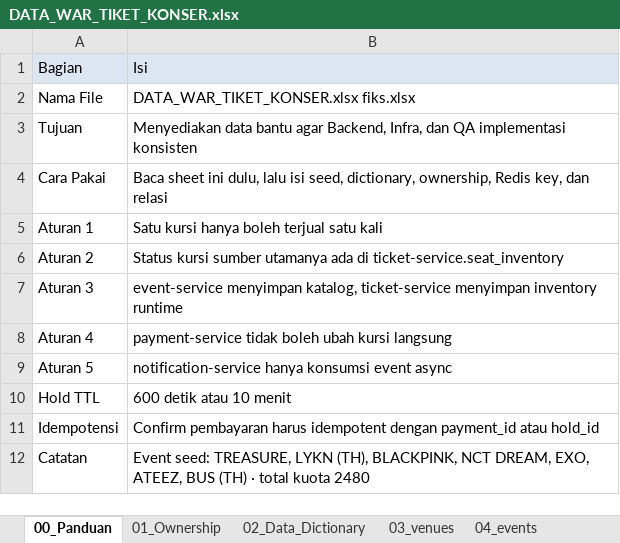
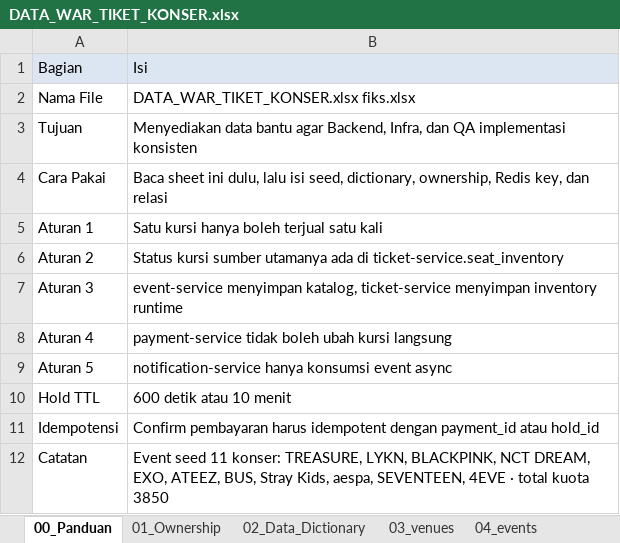
Before and after one commit to alhizra/Klpk1_War-Tiket-Konser, an Excel workbook: data/DATA_WAR_TIKET_KONSER.xlsx, sheet 00_Panduan, drawn as a sheet; values as stored, in another font and other column widths than the file's, no borders; the diff names each change by its address in the sheet, - before the commit and + after, or states it on an @@ line.

```diff
--- a/data/DATA_WAR_TIKET_KONSER.xlsx (sheet 00_Panduan)
+++ b/data/DATA_WAR_TIKET_KONSER.xlsx (sheet 00_Panduan)
-B12: Event seed: TREASURE, LYKN (TH), BLACKPINK, NCT DREAM, EXO, ATEEZ, BUS (TH) · total kuota 2480
+B12: Event seed 11 konser: TREASURE, LYKN, BLACKPINK, NCT DREAM, EXO, ATEEZ, BUS, Stray Kids, aespa, SEVENTEEN, 4EVE · total kuota 3850
```
Also changed, not shown: sheet 06_seat_map, sheet 05_seat_categories, sheet 04_events, sheet 03_venues, sheet 07_seat_inventory, sheet 08_holds, 2 more sheets, 16 other files.
